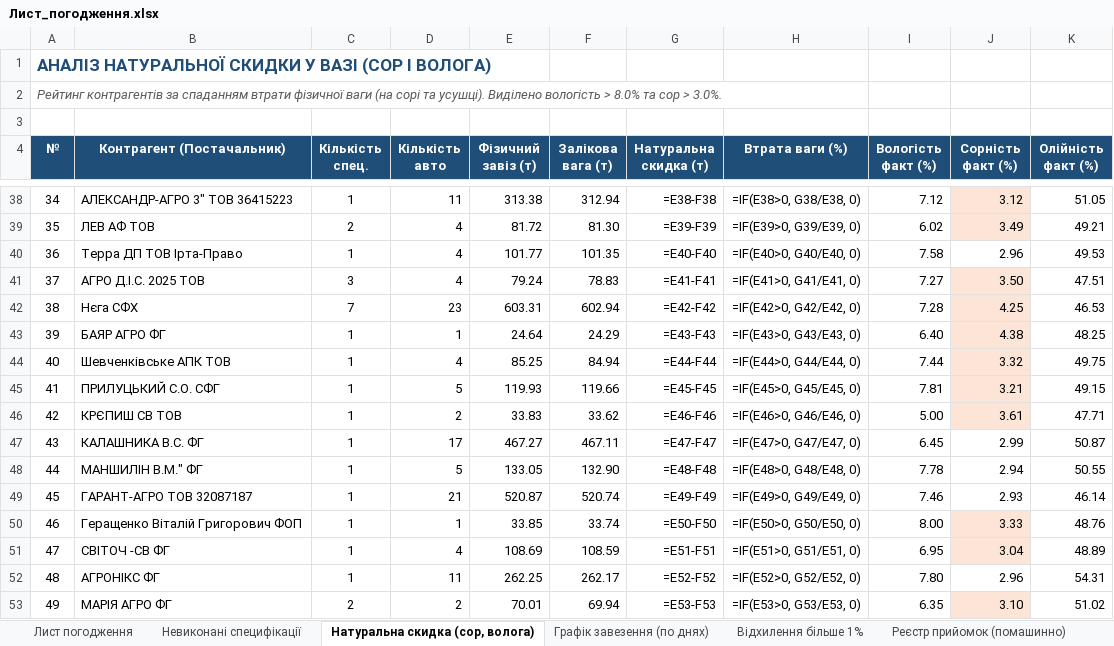
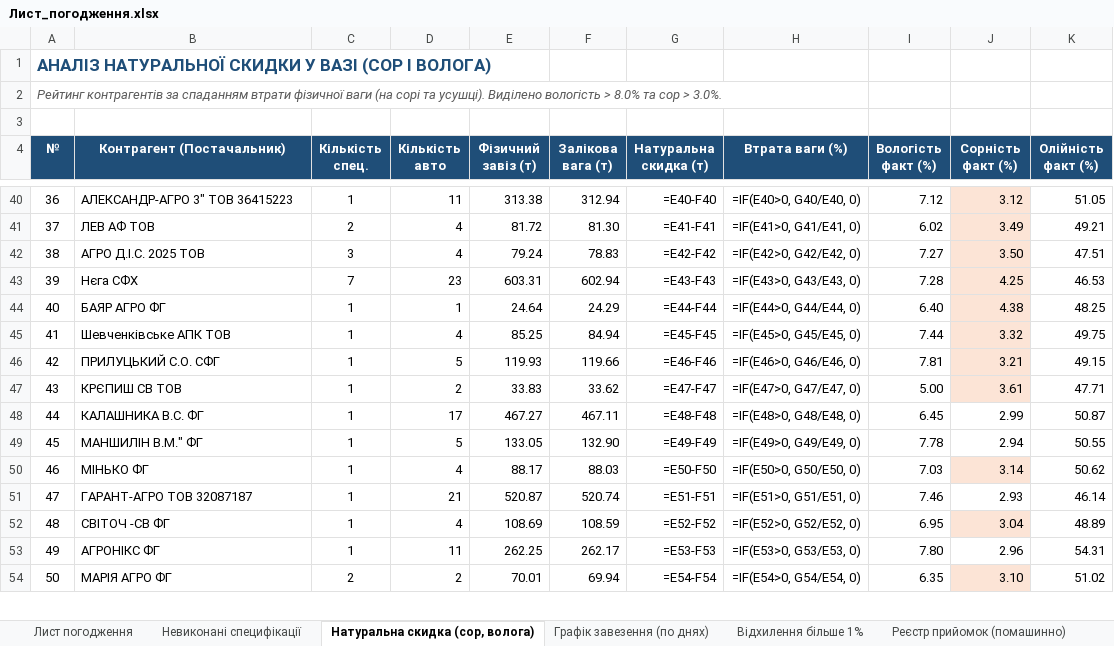
Before and after one commit to bublik3602/Dashbord-Api08, an Excel workbook: database/Лист_погодження.xlsx, sheet Натуральна скидка (сор, волога), drawn as a sheet; only a part is shown, gaps mark what is left out; values as stored, in another font and other column widths than the file's, no borders; formulas without a stored value are shown as written; removed rows and columns are numbered as before the commit, all else as after; the diff covers the shown part only; the diff names each change by its address in the sheet, - before the commit and + after, or states it on an @@ line.

```diff
--- a/database/Лист_погодження.xlsx (sheet Натуральна скидка (сор, волога))
+++ b/database/Лист_погодження.xlsx (sheet Натуральна скидка (сор, волога))
@@ column A (№) renumbered between rows 17 and 78 @@
-G40 (Натуральна скидка (т)): =E38-F38
+G40 (Натуральна скидка (т)): =E40-F40
-H40 (Втрата ваги (%)): =IF(E38>0, G38/E38, 0)
+H40 (Втрата ваги (%)): =IF(E40>0, G40/E40, 0)
-G41 (Натуральна скидка (т)): =E39-F39
+G41 (Натуральна скидка (т)): =E41-F41
-H41 (Втрата ваги (%)): =IF(E39>0, G39/E39, 0)
+H41 (Втрата ваги (%)): =IF(E41>0, G41/E41, 0)
-row 40: 36 | Терра ДП ТОВ Ірта-Право | 1 | 4 | 101.77 | 101.35 | =E40-F40 | =IF(E40>0, G40/E40, 0) | 7.58 | 2.96 | 49.53
-G42 (Натуральна скидка (т)): =E41-F41
+G42 (Натуральна скидка (т)): =E42-F42
-H42 (Втрата ваги (%)): =IF(E41>0, G41/E41, 0)
+H42 (Втрата ваги (%)): =IF(E42>0, G42/E42, 0)
-G43 (Натуральна скидка (т)): =E42-F42
+G43 (Натуральна скидка (т)): =E43-F43
-H43 (Втрата ваги (%)): =IF(E42>0, G42/E42, 0)
+H43 (Втрата ваги (%)): =IF(E43>0, G43/E43, 0)
-G44 (Натуральна скидка (т)): =E43-F43
+G44 (Натуральна скидка (т)): =E44-F44
-H44 (Втрата ваги (%)): =IF(E43>0, G43/E43, 0)
+H44 (Втрата ваги (%)): =IF(E44>0, G44/E44, 0)
-G45 (Натуральна скидка (т)): =E44-F44
+G45 (Натуральна скидка (т)): =E45-F45
-H45 (Втрата ваги (%)): =IF(E44>0, G44/E44, 0)
+H45 (Втрата ваги (%)): =IF(E45>0, G45/E45, 0)
-G46 (Натуральна скидка (т)): =E45-F45
+G46 (Натуральна скидка (т)): =E46-F46
-H46 (Втрата ваги (%)): =IF(E45>0, G45/E45, 0)
+H46 (Втрата ваги (%)): =IF(E46>0, G46/E46, 0)
-G47 (Натуральна скидка (т)): =E46-F46
+G47 (Натуральна скидка (т)): =E47-F47
-H47 (Втрата ваги (%)): =IF(E46>0, G46/E46, 0)
+H47 (Втрата ваги (%)): =IF(E47>0, G47/E47, 0)
-G48 (Натуральна скидка (т)): =E47-F47
+G48 (Натуральна скидка (т)): =E48-F48
-H48 (Втрата ваги (%)): =IF(E47>0, G47/E47, 0)
+H48 (Втрата ваги (%)): =IF(E48>0, G48/E48, 0)
-G49 (Натуральна скидка (т)): =E48-F48
+G49 (Натуральна скидка (т)): =E49-F49
-H49 (Втрата ваги (%)): =IF(E48>0, G48/E48, 0)
+H49 (Втрата ваги (%)): =IF(E49>0, G49/E49, 0)
+row 50: 46 | МІНЬКО ФГ | 1 | 4 | 88.17 | 88.03 | =E50-F50 | =IF(E50>0, G50/E50, 0) | 7.03 | 3.14 | 50.62
-G51 (Натуральна скидка (т)): =E49-F49
+G51 (Натуральна скидка (т)): =E51-F51
-H51 (Втрата ваги (%)): =IF(E49>0, G49/E49, 0)
+H51 (Втрата ваги (%)): =IF(E51>0, G51/E51, 0)
-row 50: 46 | Геращенко Віталій Григорович ФОП | 1 | 1 | 33.85 | 33.74 | =E50-F50 | =IF(E50>0, G50/E50, 0) | 8.00 | 3.33 | 48.76
-G52 (Натуральна скидка (т)): =E51-F51
+G52 (Натуральна скидка (т)): =E52-F52
-H52 (Втрата ваги (%)): =IF(E51>0, G51/E51, 0)
+H52 (Втрата ваги (%)): =IF(E52>0, G52/E52, 0)
-G53 (Натуральна скидка (т)): =E52-F52
+G53 (Натуральна скидка (т)): =E53-F53
-H53 (Втрата ваги (%)): =IF(E52>0, G52/E52, 0)
+H53 (Втрата ваги (%)): =IF(E53>0, G53/E53, 0)
-G54 (Натуральна скидка (т)): =E53-F53
+G54 (Натуральна скидка (т)): =E54-F54
-H54 (Втрата ваги (%)): =IF(E53>0, G53/E53, 0)
+H54 (Втрата ваги (%)): =IF(E54>0, G54/E54, 0)
```
Also changed, not shown: 4 added rows, 3 removed rows and 94 edited cells elsewhere in this sheet, sheet Реєстр прийомок (помашинно), sheet Невиконані специфікації, sheet Лист погодження, sheet Відхилення більше 1%, sheet Історія змін, sheet Графік завезення (по днях), 9 other files.
